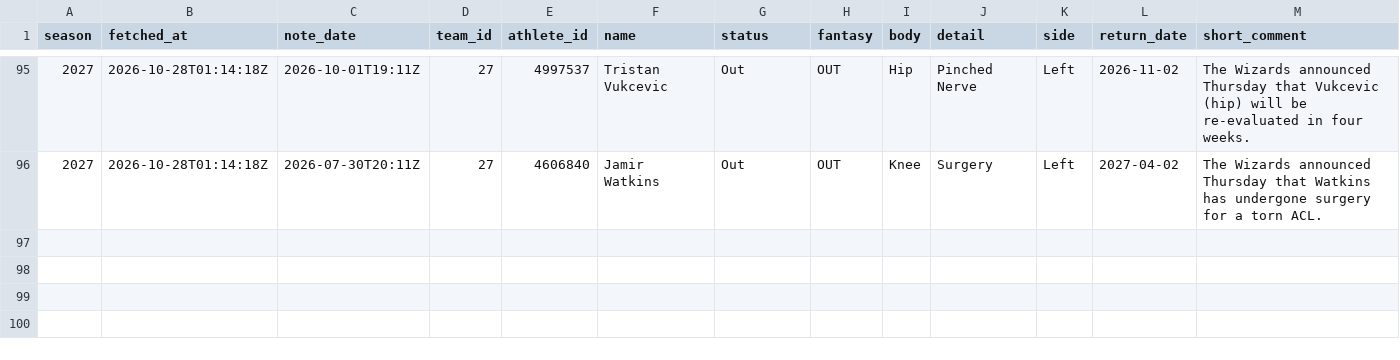
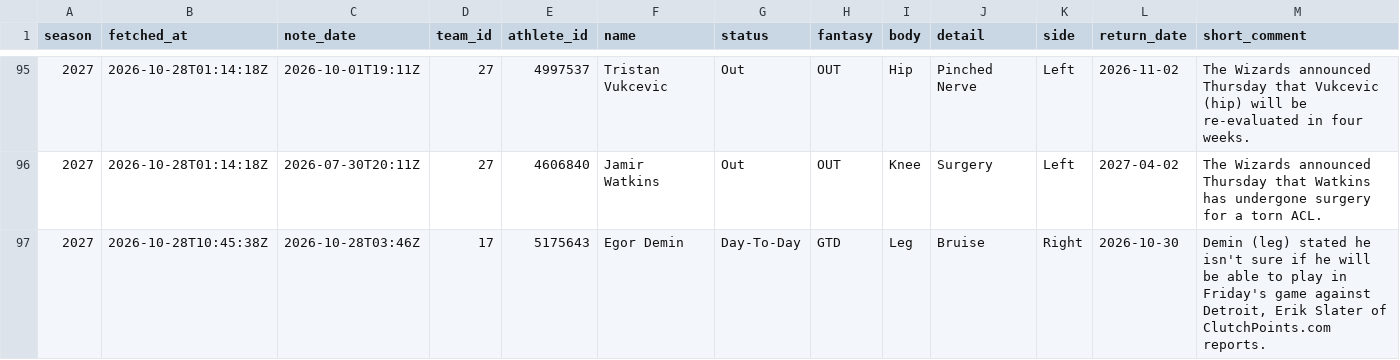
Before and after one commit to martinez-hub/nbaPredicts, a CSV file: data/text_injuries/2027.csv, drawn as a sheet; only a part is shown, gaps mark what is left out; rows hold the shown columns only; the diff covers the shown part only; the diff names each change by its address in the sheet, - before the commit and + after, or states it on an @@ line.

```diff
--- a/data/text_injuries/2027.csv
+++ b/data/text_injuries/2027.csv
+row 97: 2027 | 2026-10-28T10:45:38Z | 2026-10-28T03:46Z | 17 | 5175643 | Egor Demin | Day-To-Day | GTD | Leg | Bruise | Right | 2026-10-30 | Demin (leg) stated he isn't sure if he will be able to play in Friday's game against Detroit, Erik Slater of ClutchPoints.com reports.
```
Also changed, not shown: 3 added rows elsewhere in this file, data/games/2027.csv, data/odds/2027.csv, 7 other files.
